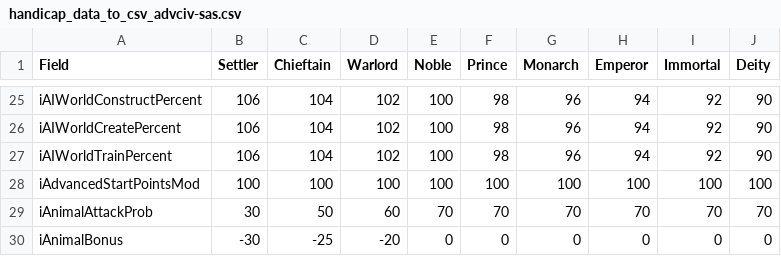
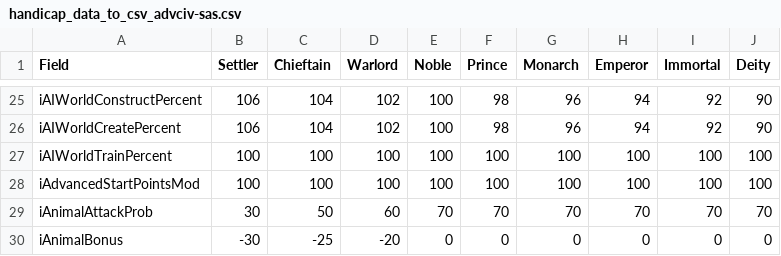
Before and after one commit to wonderingabout/AdvCiv-SAS, a CSV file: handicap_data_to_csv_advciv-sas.csv, drawn as a sheet; only a part is shown, gaps mark what is left out.

Commit message:
handicap adjustments to iAIWorldTrainPercent, now the same (100) at all difficulties see xml code comments for details and or updated value, or and handicap data csv as well or and md if need(ed) anyways etc anyways etc anyways etc...

```diff
--- a/handicap_data_to_csv_advciv-sas.csv
+++ b/handicap_data_to_csv_advciv-sas.csv
@@ -26,3 +26,3 @@ iAIWorldConstructPercent,106,104,102,100,98,96,94,92,90
 iAIWorldCreatePercent,106,104,102,100,98,96,94,92,90
-iAIWorldTrainPercent,106,104,102,100,98,96,94,92,90
+iAIWorldTrainPercent,100,100,100,100,100,100,100,100,100
 iAdvancedStartPointsMod,100,100,100,100,100,100,100,100,100
```
Also changed, not shown: 6 other files.
